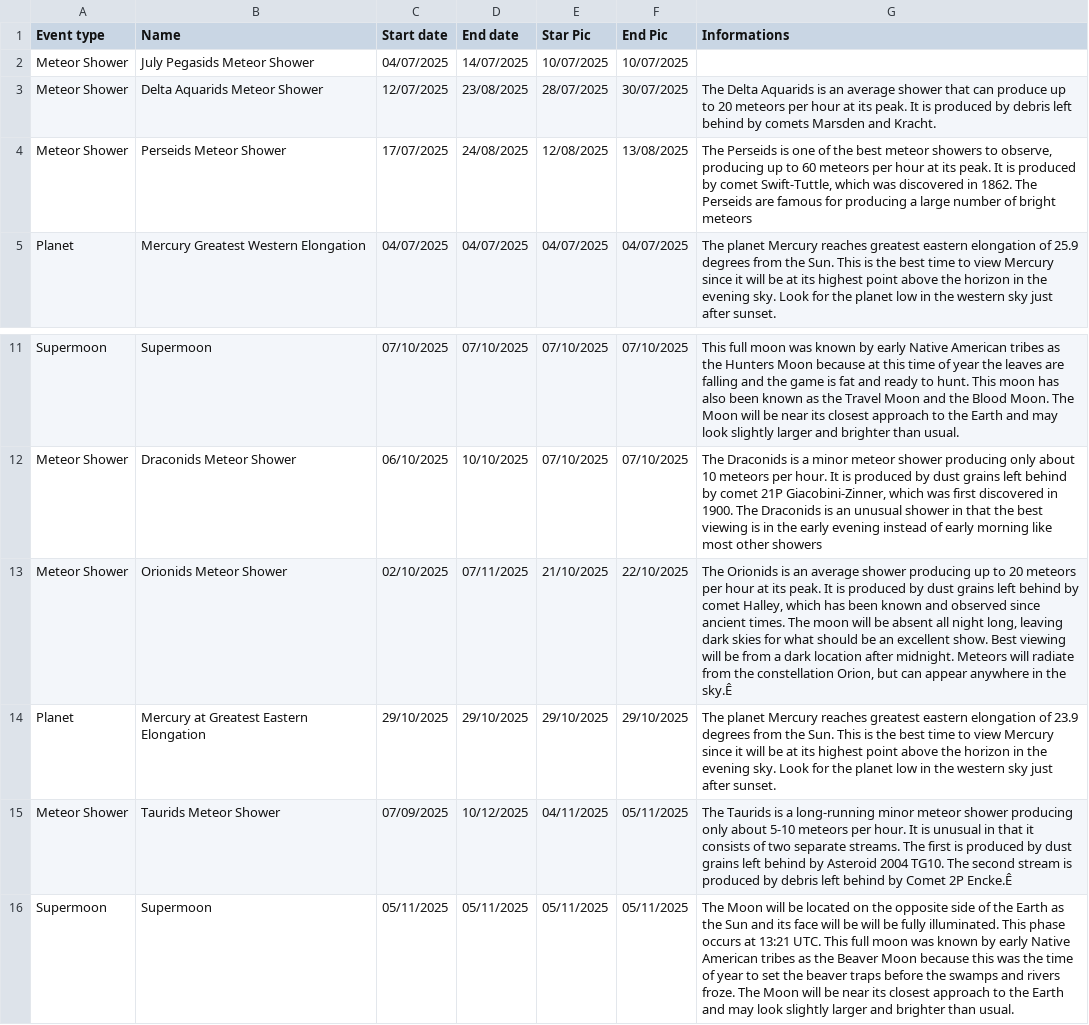
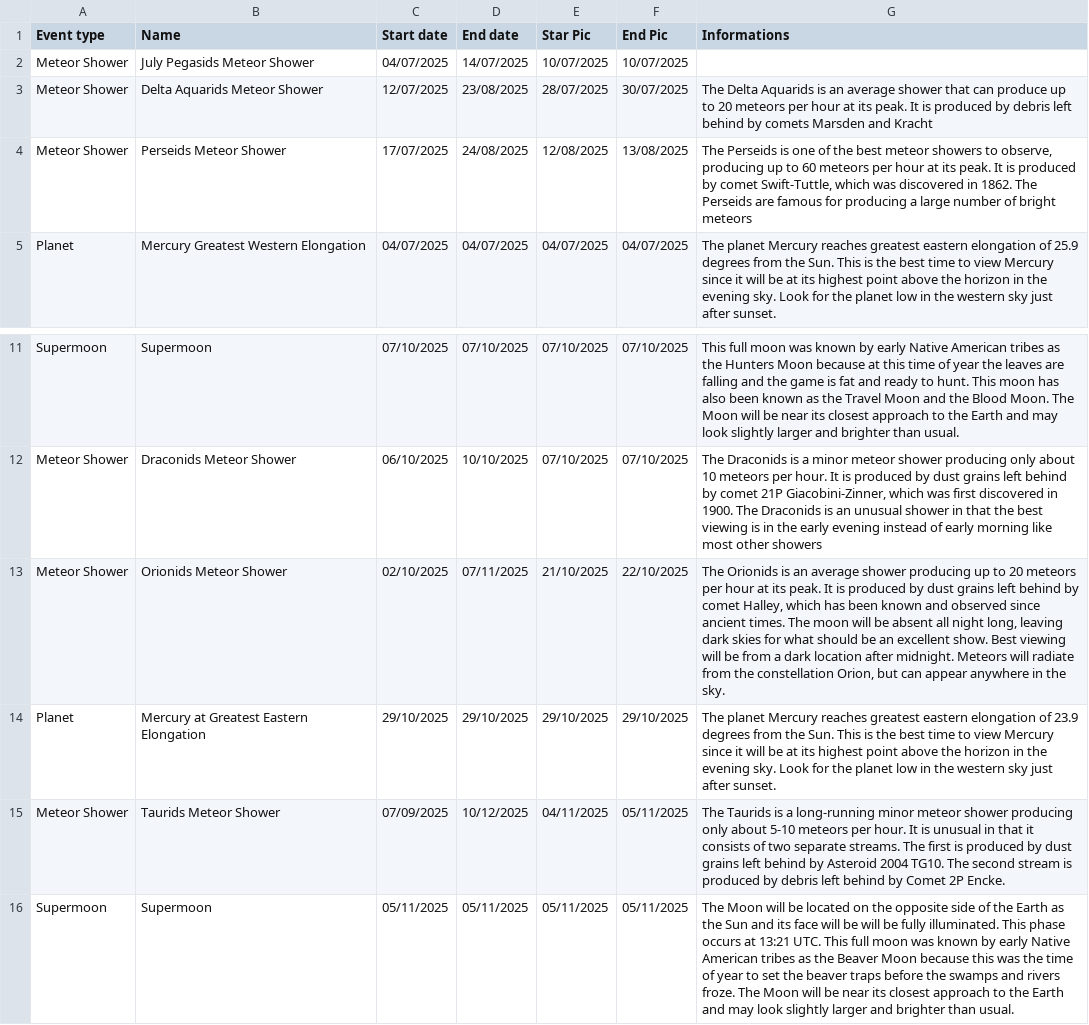
Before and after one commit to MauriceToast/Python_main, a CSV file: AstroCalendar.csv, drawn as a sheet; only a part is shown, gaps mark what is left out; the diff names each change by its address in the sheet, - before the commit and + after, or states it on an @@ line.

Commit message:
Add files via upload

```diff
--- a/AstroCalendar.csv
+++ b/AstroCalendar.csv
-G3 (Informations): …Marsden and Kracht.
+G3 (Informations): …Marsden and Kracht
-G13 (Informations): …in the sky.Ê
+G13 (Informations): …in the sky.
-G15 (Informations): …Comet 2P Encke.Ê
+G15 (Informations): …Comet 2P Encke.
```
